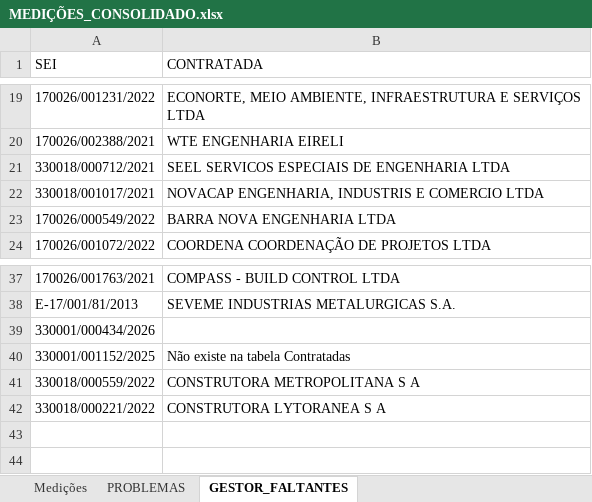
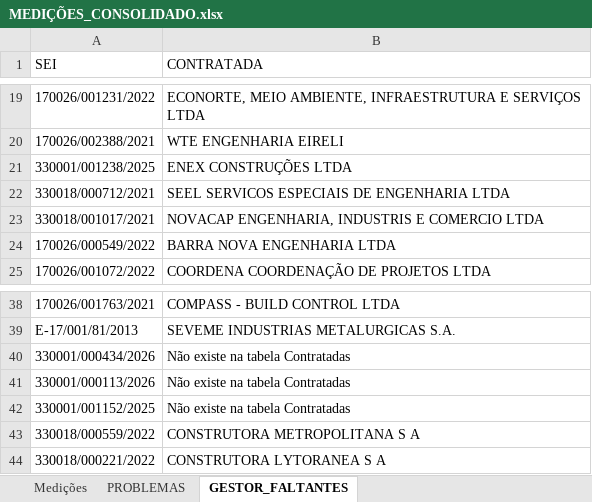
Before and after one commit to flavioalmeidamatos/MEDICOES, an Excel workbook: MEDIÇÕES_CONSOLIDADO.xlsx, sheet GESTOR_FALTANTES, drawn as a sheet; only a part is shown, gaps mark what is left out; values as stored, in another font and other column widths than the file's, no borders; addresses are those after the commit; the diff names each change by its address in the sheet, - before the commit and + after, or states it on an @@ line.

```diff
--- a/MEDIÇÕES_CONSOLIDADO.xlsx (sheet GESTOR_FALTANTES)
+++ b/MEDIÇÕES_CONSOLIDADO.xlsx (sheet GESTOR_FALTANTES)
+row 21: 330001/001238/2025 | ENEX CONSTRUÇÕES LTDA
-B40 (CONTRATADA): (empty)
+B40 (CONTRATADA): Não existe na tabela Contratadas
+row 41: 330001/000113/2026 | Não existe na tabela Contratadas
```
Also changed, not shown: sheet Medições, sheet PROBLEMAS, CONTROLES POR COMISSÃO E GESTORES ATUALIZADA.xlsx.
